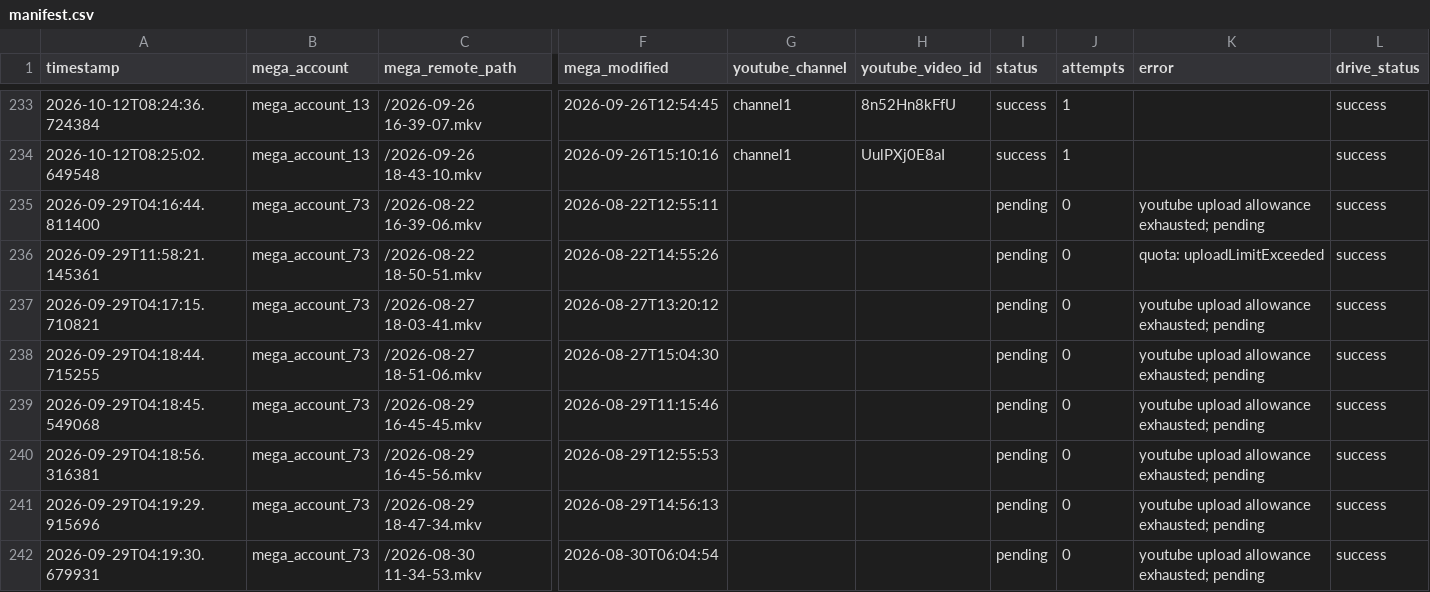
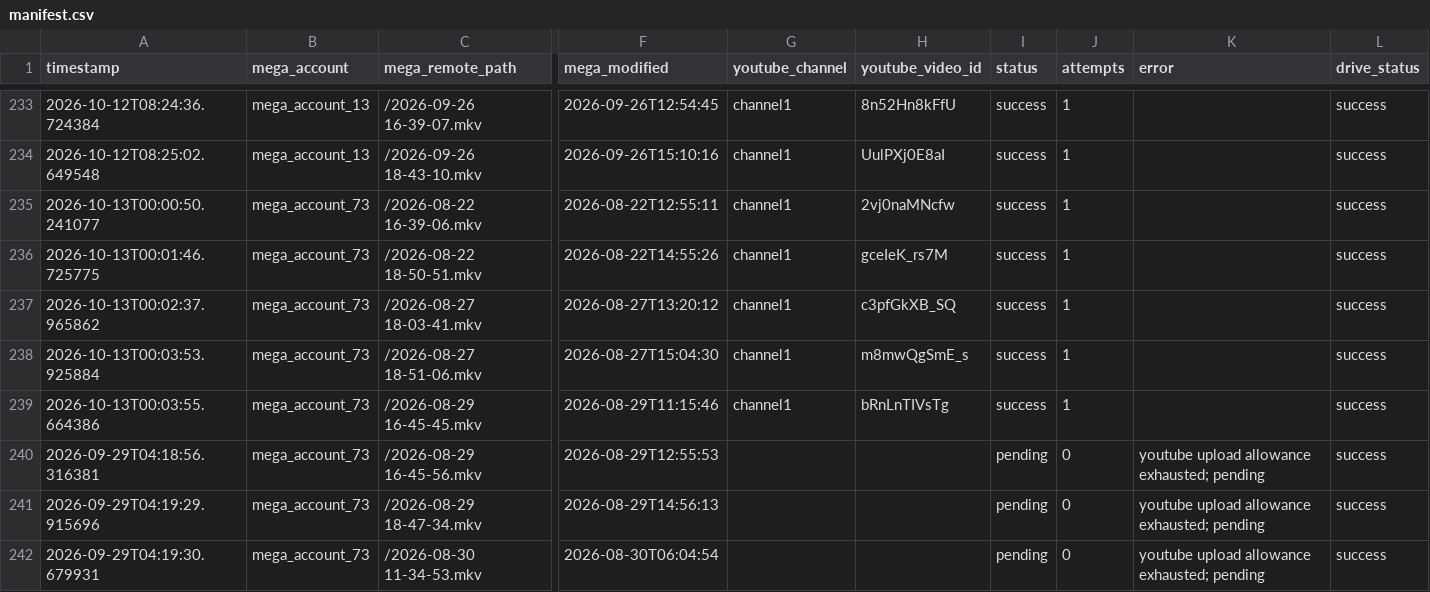
Before and after one commit to authorss81/mega2drive, a CSV file: manifest.csv, drawn as a sheet; only a part is shown, gaps mark what is left out; the diff names each change by its address in the sheet, - before the commit and + after, or states it on an @@ line.

```diff
--- a/manifest.csv
+++ b/manifest.csv
-A235 (timestamp): 2026-09-29T04:16:44.811400
+A235 (timestamp): 2026-10-13T00:00:50.241077
-G235:G239 (youtube_channel): (empty)
+G235:G239 (youtube_channel): channel1
-H235 (youtube_video_id): (empty)
+H235 (youtube_video_id): 2vj0naMNcfw
-I235:I239 (status): pending
+I235:I239 (status): success
-J235:J239 (attempts): 0
+J235:J239 (attempts): 1
-K235 (error): youtube upload allowance exhausted; pending
+K235 (error): (empty)
-A236 (timestamp): 2026-09-29T11:58:21.145361
+A236 (timestamp): 2026-10-13T00:01:46.725775
-H236 (youtube_video_id): (empty)
+H236 (youtube_video_id): gceIeK_rs7M
-K236 (error): quota: uploadLimitExceeded
+K236 (error): (empty)
-A237 (timestamp): 2026-09-29T04:17:15.710821
+A237 (timestamp): 2026-10-13T00:02:37.965862
-H237 (youtube_video_id): (empty)
+H237 (youtube_video_id): c3pfGkXB_SQ
-K237:K239 (error): youtube upload allowance exhausted; pending
+K237:K239 (error): (empty)
-A238 (timestamp): 2026-09-29T04:18:44.715255
+A238 (timestamp): 2026-10-13T00:03:53.925884
-H238 (youtube_video_id): (empty)
+H238 (youtube_video_id): m8mwQgSmE_s
-A239 (timestamp): 2026-09-29T04:18:45.549068
+A239 (timestamp): 2026-10-13T00:03:55.664386
-H239 (youtube_video_id): (empty)
+H239 (youtube_video_id): bRnLnTIVsTg
```
Also changed, not shown: 1 other file.
